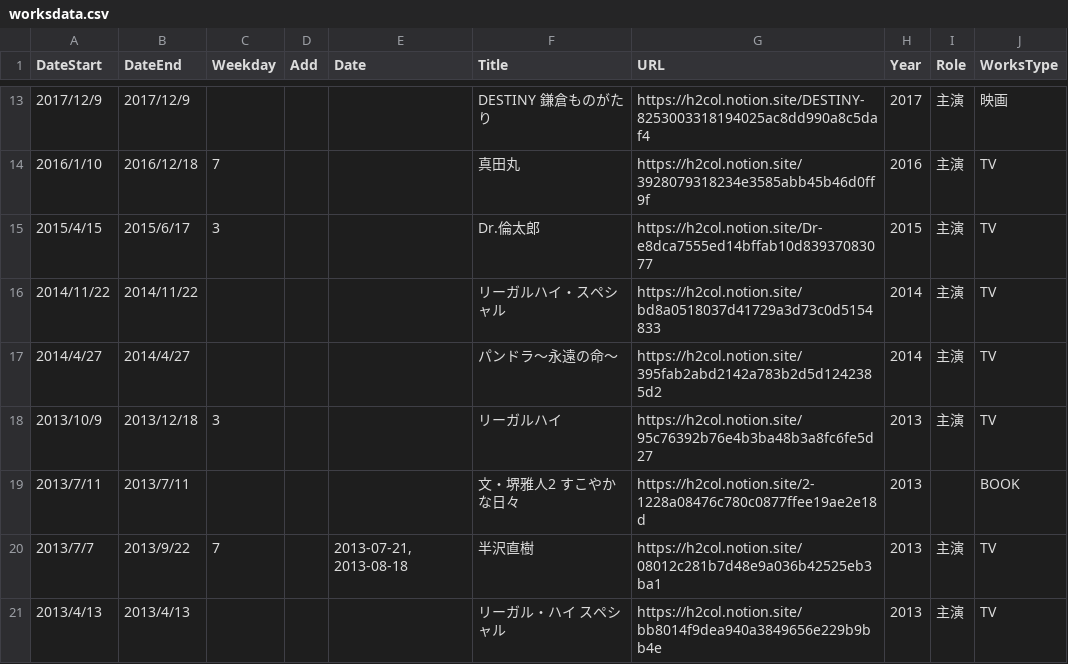
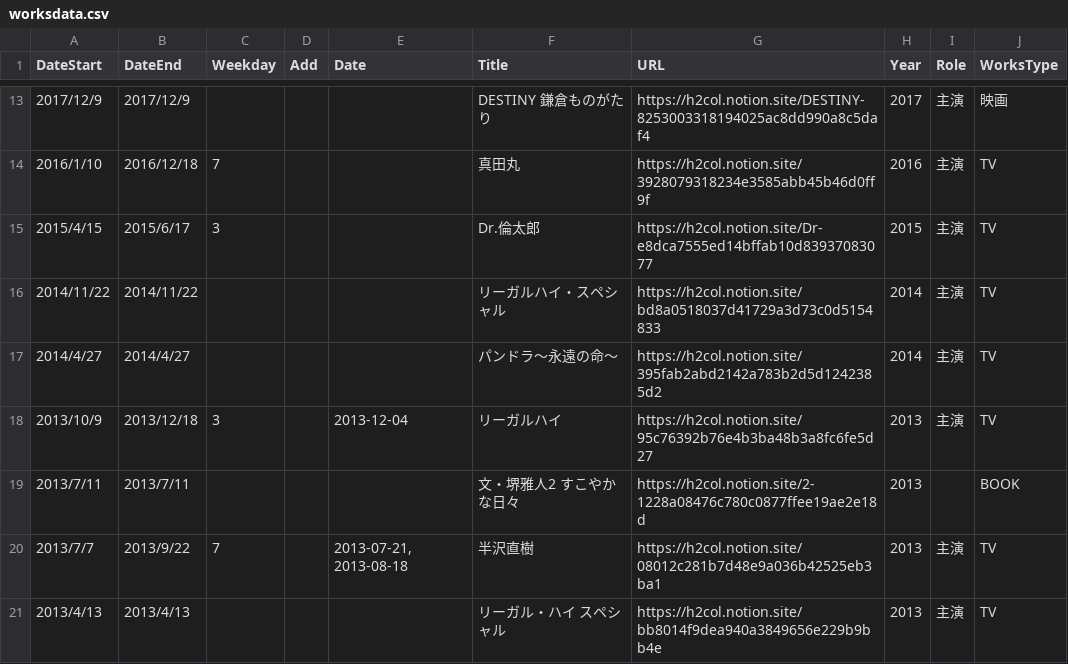
Before and after one commit to skmstdb/skmstdb.github.io, a CSV file: data/worksdata.csv, drawn as a sheet; only a part is shown, gaps mark what is left out.

Commit message:
Update worksdata.csv

```diff
--- a/data/worksdata.csv
+++ b/data/worksdata.csv
@@ -17,3 +17,3 @@ DateStart,DateEnd,Weekday,Add,Date,Title,URL,Year,Role,WorksType
 2014/4/27,2014/4/27,,,,パンドラ〜永遠の命〜,https://h2col.notion.site/395fab2abd2142a783b2d5d1242385d2,2014,主演,TV
-2013/10/9,2013/12/18,3,,,リーガルハイ,https://h2col.notion.site/95c76392b76e4b3ba48b3a8fc6fe5d27,2013,主演,TV
+2013/10/9,2013/12/18,3,,2013-12-04,リーガルハイ,https://h2col.notion.site/95c76392b76e4b3ba48b3a8fc6fe5d27,2013,主演,TV
 2013/7/11,2013/7/11,,,,文・堺雅人2 すこやかな日々,https://h2col.notion.site/2-1228a08476c780c0877ffee19ae2e18d,2013,,BOOK
```
